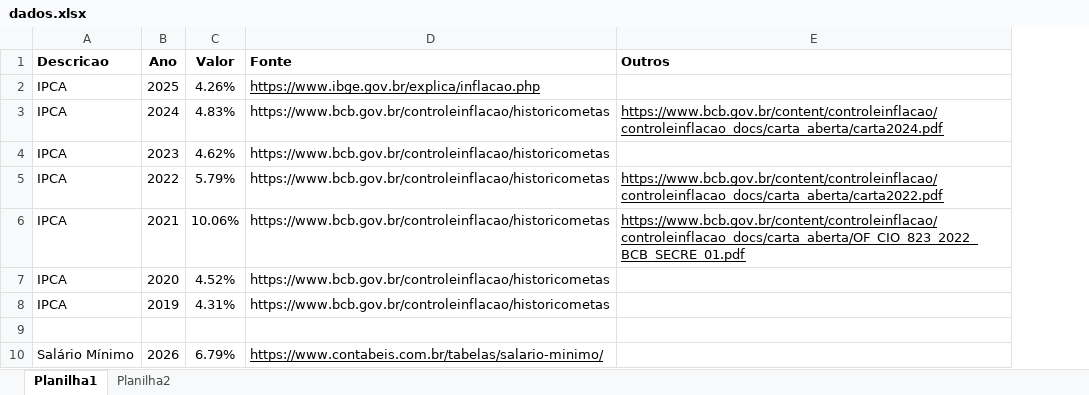
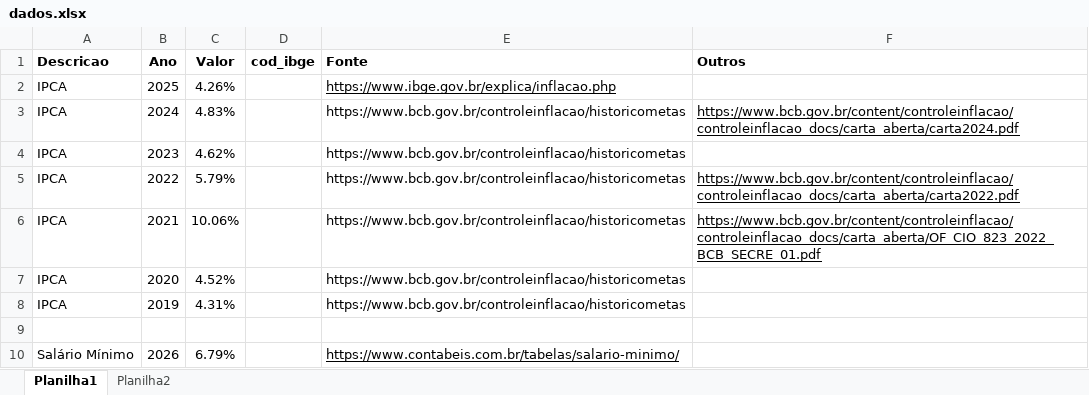
Before and after one commit to denisms7/reajuste, an Excel workbook: data/dados.xlsx, sheet Planilha1, drawn as a sheet; only a part is shown; values as stored, in another font and other column widths than the file's, no borders; the diff names each change by its address in the sheet, - before the commit and + after, or states it on an @@ line.

```diff
--- a/data/dados.xlsx (sheet Planilha1)
+++ b/data/dados.xlsx (sheet Planilha1)
+column D (cod_ibge), empty
```
Also changed, not shown: sheet Planilha2, 3 other files.
